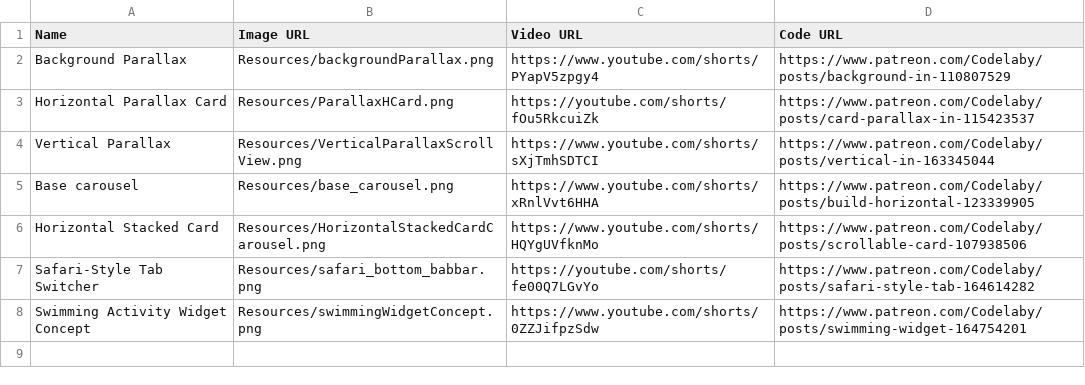
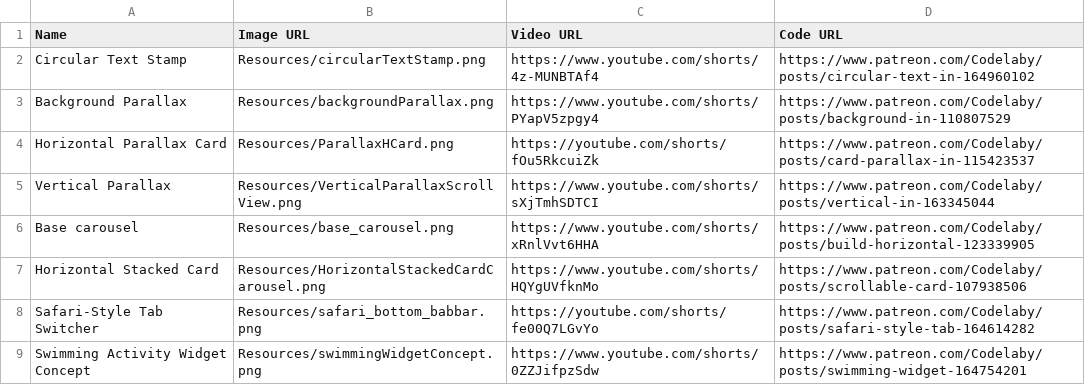
Before and after one commit to Codelaby/MyRoadmaps, a CSV file: Scripts/origin.csv, drawn as a sheet.

Commit message:
Update origin.csv

```diff
--- a/Scripts/origin.csv
+++ b/Scripts/origin.csv
@@ -1,2 +1,3 @@
 Name,Image URL,Video URL,Code URL
+Circular Text Stamp,Resources/circularTextStamp.png,https://www.youtube.com/shorts/4z-MUNBTAf4,https://www.patreon.com/Codelaby/posts/circular-text-in-164960102
 Background Parallax,Resources/backgroundParallax.png,https://www.youtube.com/shorts/PYapV5zpgy4,https://www.patreon.com/Codelaby/posts/background-in-110807529
```
